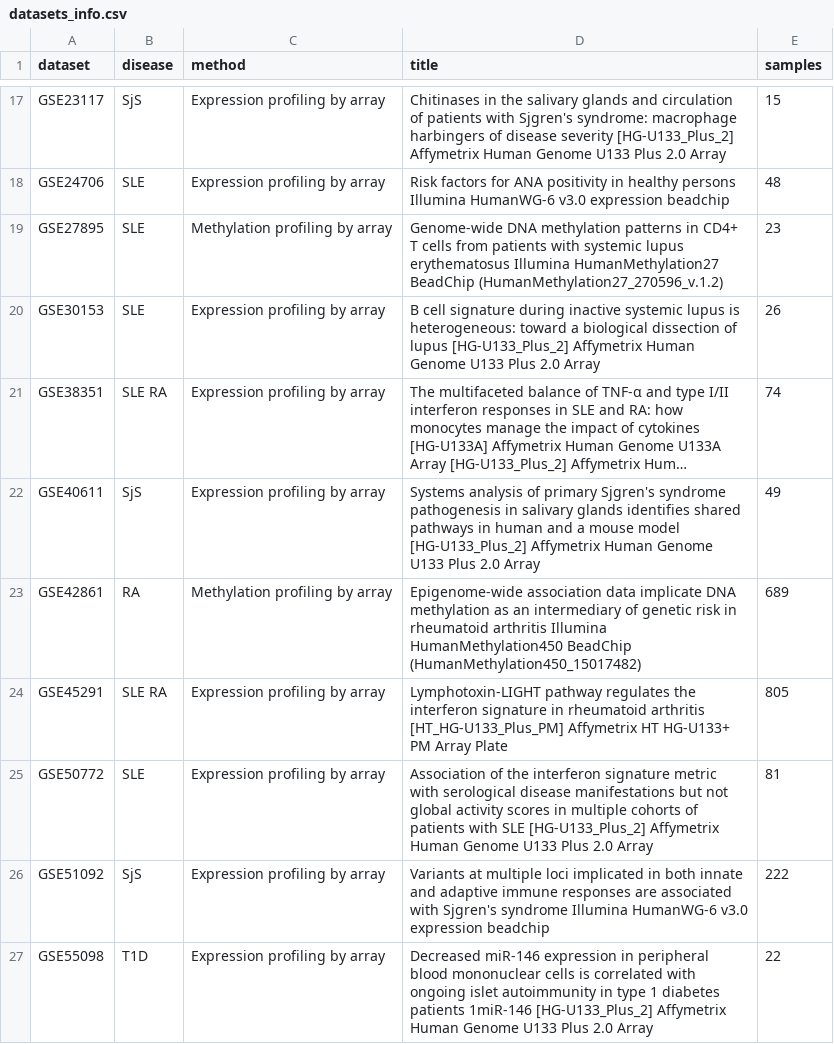
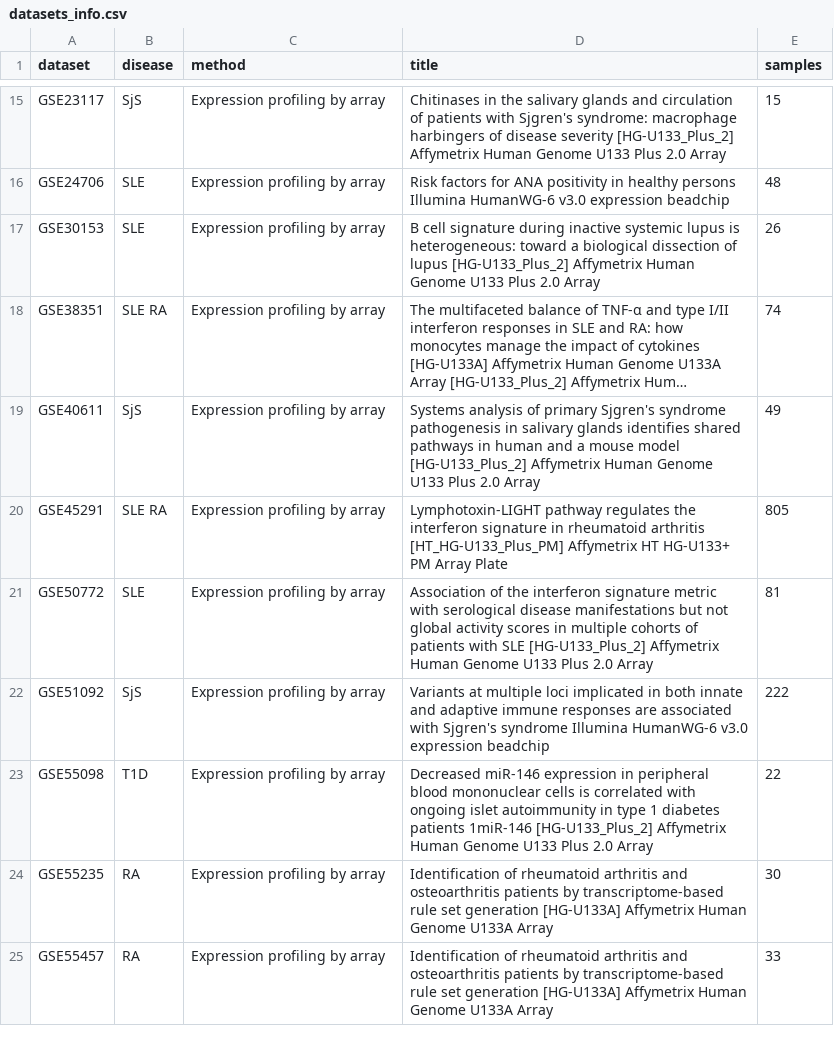
Before and after one commit to thelgis/applied-bioinformatics-thesis, a CSV file: data/adex-database/datasets_info.csv, drawn as a sheet; only a part is shown, gaps mark what is left out; the shorter side is filled out with more unchanged rows; long unchanged cells end in …; the diff covers the shown part only; the diff names each change by its address in the sheet, - before the commit and + after, or states it on an @@ line.

Commit message:
Add more medata per dataset: remove methylation
Does not apply to the thesis

```diff
--- a/data/adex-database/datasets_info.csv
+++ b/data/adex-database/datasets_info.csv
-row 19: GSE27895 | SLE | Methylation profiling by array | Genome-wide DNA methylation patterns in CD4+ T cells from patients with systemic lupus erythematosus Illumina HumanMethylation27 BeadChip (HumanMethylation27_270596_v.1.2) | 23
-row 23: GSE42861 | RA | Methylation profiling by array | Epigenome-wide association data implicate DNA methylation as an intermediary of genetic risk in rheumatoid arthritis Illumina HumanMethylation450 BeadChip (HumanMethylation450_15017482) | 689
```
Also changed, not shown: 7 removed rows and 2 edited cells elsewhere in this file.
